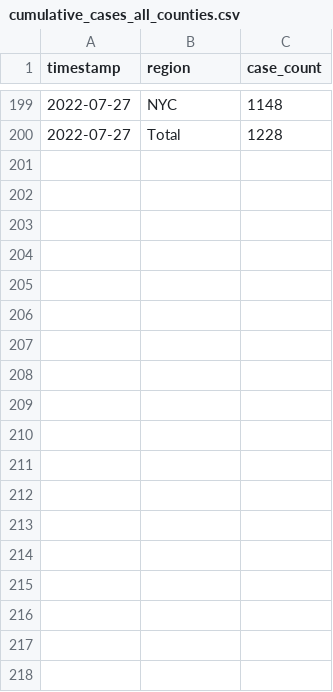
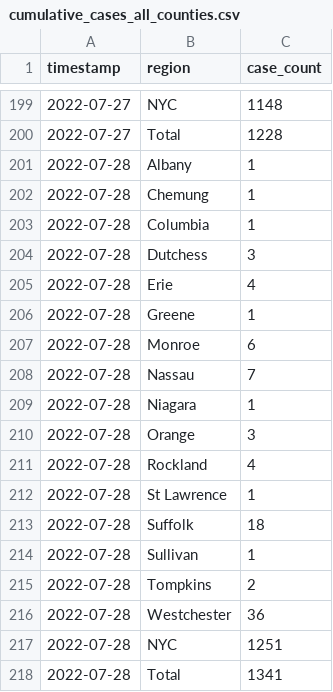
Before and after one commit to thecityny/monkeypox-scraper, a CSV file: data/cumulative_cases_all_counties.csv, drawn as a sheet; only a part is shown, gaps mark what is left out; the diff names each change by its address in the sheet, - before the commit and + after, or states it on an @@ line.

```diff
--- a/data/cumulative_cases_all_counties.csv
+++ b/data/cumulative_cases_all_counties.csv
+row 201: 2022-07-28 | Albany | 1
+row 202: 2022-07-28 | Chemung | 1
+row 203: 2022-07-28 | Columbia | 1
+row 204: 2022-07-28 | Dutchess | 3
+row 205: 2022-07-28 | Erie | 4
+row 206: 2022-07-28 | Greene | 1
+row 207: 2022-07-28 | Monroe | 6
+row 208: 2022-07-28 | Nassau | 7
+row 209: 2022-07-28 | Niagara | 1
+row 210: 2022-07-28 | Orange | 3
+row 211: 2022-07-28 | Rockland | 4
+row 212: 2022-07-28 | St Lawrence | 1
+row 213: 2022-07-28 | Suffolk | 18
+row 214: 2022-07-28 | Sullivan | 1
+row 215: 2022-07-28 | Tompkins | 2
+row 216: 2022-07-28 | Westchester | 36
+row 217: 2022-07-28 | NYC | 1251
+row 218: 2022-07-28 | Total | 1341
```
Also changed, not shown: 3 other files.
